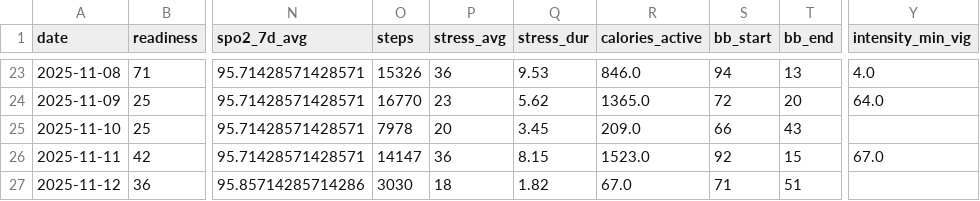
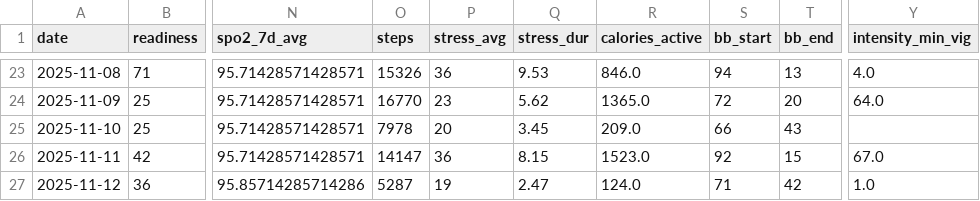
Before and after one commit to tijuanajack/GarminDataPull, a CSV file: garmin_agent/data/garmin_summary_2025-11-12.csv, drawn as a sheet; only a part is shown, gaps mark what is left out; the diff names each change by its address in the sheet, - before the commit and + after, or states it on an @@ line.

```diff
--- a/garmin_agent/data/garmin_summary_2025-11-12.csv
+++ b/garmin_agent/data/garmin_summary_2025-11-12.csv
-O27 (steps): 3030
+O27 (steps): 5287
-P27 (stress_avg): 18
+P27 (stress_avg): 19
-Q27 (stress_dur): 1.82
+Q27 (stress_dur): 2.47
-R27 (calories_active): 67.0
+R27 (calories_active): 124.0
-T27 (bb_end): 51
+T27 (bb_end): 42
-Y27 (intensity_min_vig): (empty)
+Y27 (intensity_min_vig): 1.0
```
Also changed, not shown: garmin_agent/data/latest_summary.csv.
